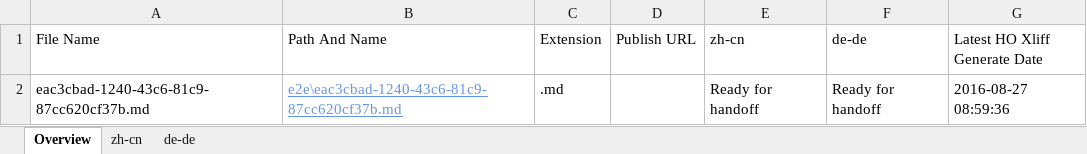
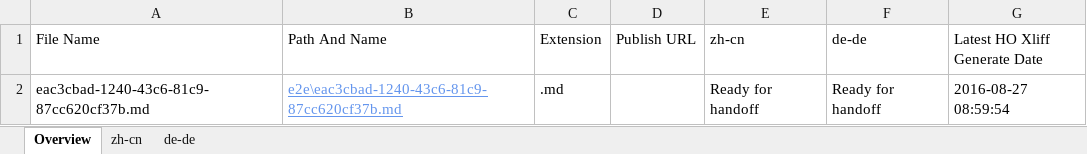
Before and after one commit to OpenLocalizationTestOrg/ol-test0-handback, an Excel workbook: ol-handback/OpenLocalizationTestOrg/ol-test0/ci/localization-status.xlsx, sheet Overview, drawn as a sheet; values as stored, in another font and other column widths than the file's, no borders; table styles not drawn; the diff names each change by its address in the sheet, - before the commit and + after, or states it on an @@ line.

Commit message:
Generate Report for Handoff

```diff
--- a/ol-handback/OpenLocalizationTestOrg/ol-test0/ci/localization-status.xlsx (sheet Overview)
+++ b/ol-handback/OpenLocalizationTestOrg/ol-test0/ci/localization-status.xlsx (sheet Overview)
-G2 (Latest HO Xliff Generate Date): 2016-08-27 08:59:36
+G2 (Latest HO Xliff Generate Date): 2016-08-27 08:59:54
```
Also changed, not shown: sheet zh-cn, sheet de-de.
